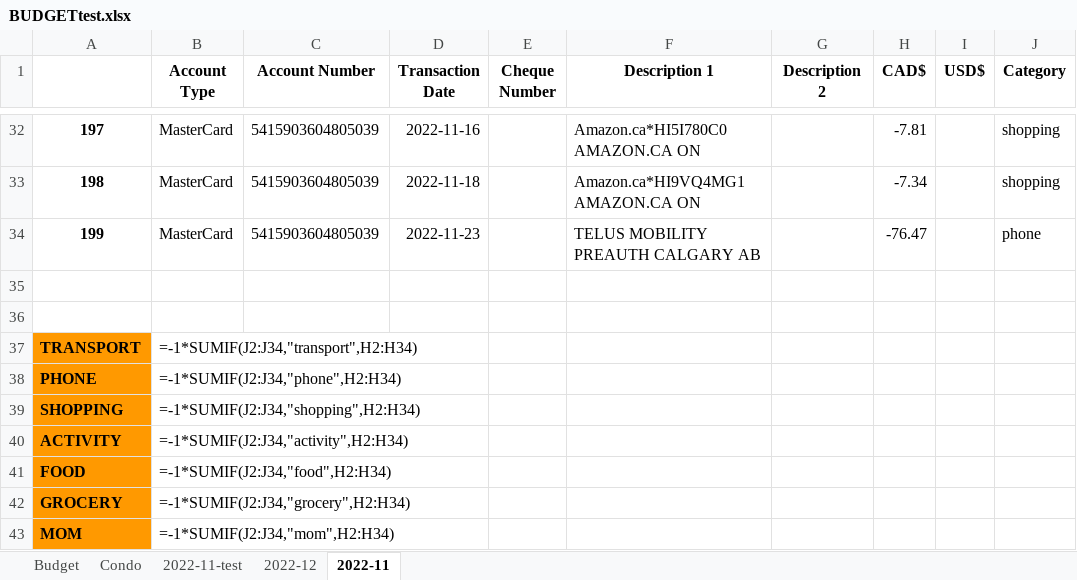
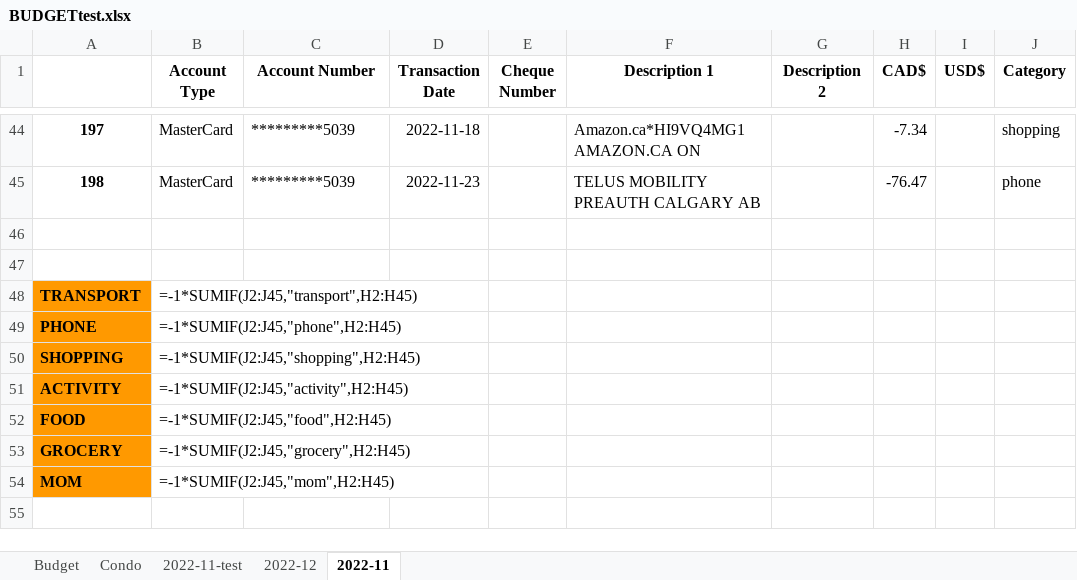
Before and after one commit to khoatrinh95/BudgetProgram, an Excel workbook: output/BUDGETtest.xlsx, sheet 2022-11, drawn as a sheet; only a part is shown, gaps mark what is left out; values as stored, in another font and other column widths than the file's, no borders; formulas without a stored value are shown as written; conditional formats not drawn; removed rows and columns are numbered as before the commit, all else as after; the diff covers the shown part only; the diff names each change by its address in the sheet, - before the commit and + after, or states it on an @@ line.

Commit message:
masked account number

```diff
--- a/output/BUDGETtest.xlsx (sheet 2022-11)
+++ b/output/BUDGETtest.xlsx (sheet 2022-11)
-C44:C45 (Account Number): 5415903604805039
+C44:C45 (Account Number): *********5039
-D44 (Transaction Date): 2022-11-16
+D44 (Transaction Date): 2022-11-18
-F44 (Description 1): Amazon.ca*HI5I780C0 AMAZON.CA ON
+F44 (Description 1): Amazon.ca*HI9VQ4MG1 AMAZON.CA ON
-H44 (CAD$): -7.81
+H44 (CAD$): -7.34
-D45 (Transaction Date): 2022-11-18
+D45 (Transaction Date): 2022-11-23
-F45 (Description 1): Amazon.ca*HI9VQ4MG1 AMAZON.CA ON
+F45 (Description 1): TELUS MOBILITY PREAUTH CALGARY AB
-H45 (CAD$): -7.34
+H45 (CAD$): -76.47
-J45 (Category): shopping
+J45 (Category): phone
-row 34: 199 | MasterCard | 5415903604805039 | 2022-11-23 |  | TELUS MOBILITY PREAUTH CALGARY AB |  | -76.47 |  | phone
-B48 (Account Type): =-1*SUMIF(J2:J34,"transport",H2:H34)
+B48 (Account Type): =-1*SUMIF(J2:J45,"transport",H2:H45)
-B49 (Account Type): =-1*SUMIF(J2:J34,"phone",H2:H34)
+B49 (Account Type): =-1*SUMIF(J2:J45,"phone",H2:H45)
-B50 (Account Type): =-1*SUMIF(J2:J34,"shopping",H2:H34)
+B50 (Account Type): =-1*SUMIF(J2:J45,"shopping",H2:H45)
-B51 (Account Type): =-1*SUMIF(J2:J34,"activity",H2:H34)
+B51 (Account Type): =-1*SUMIF(J2:J45,"activity",H2:H45)
-B52 (Account Type): =-1*SUMIF(J2:J34,"food",H2:H34)
+B52 (Account Type): =-1*SUMIF(J2:J45,"food",H2:H45)
-B53 (Account Type): =-1*SUMIF(J2:J34,"grocery",H2:H34)
+B53 (Account Type): =-1*SUMIF(J2:J45,"grocery",H2:H45)
-B54 (Account Type): =-1*SUMIF(J2:J34,"mom",H2:H34)
+B54 (Account Type): =-1*SUMIF(J2:J45,"mom",H2:H45)
```
Also changed, not shown: 19 added rows, 7 removed rows and 70 edited cells elsewhere in this sheet, 4 other files.
